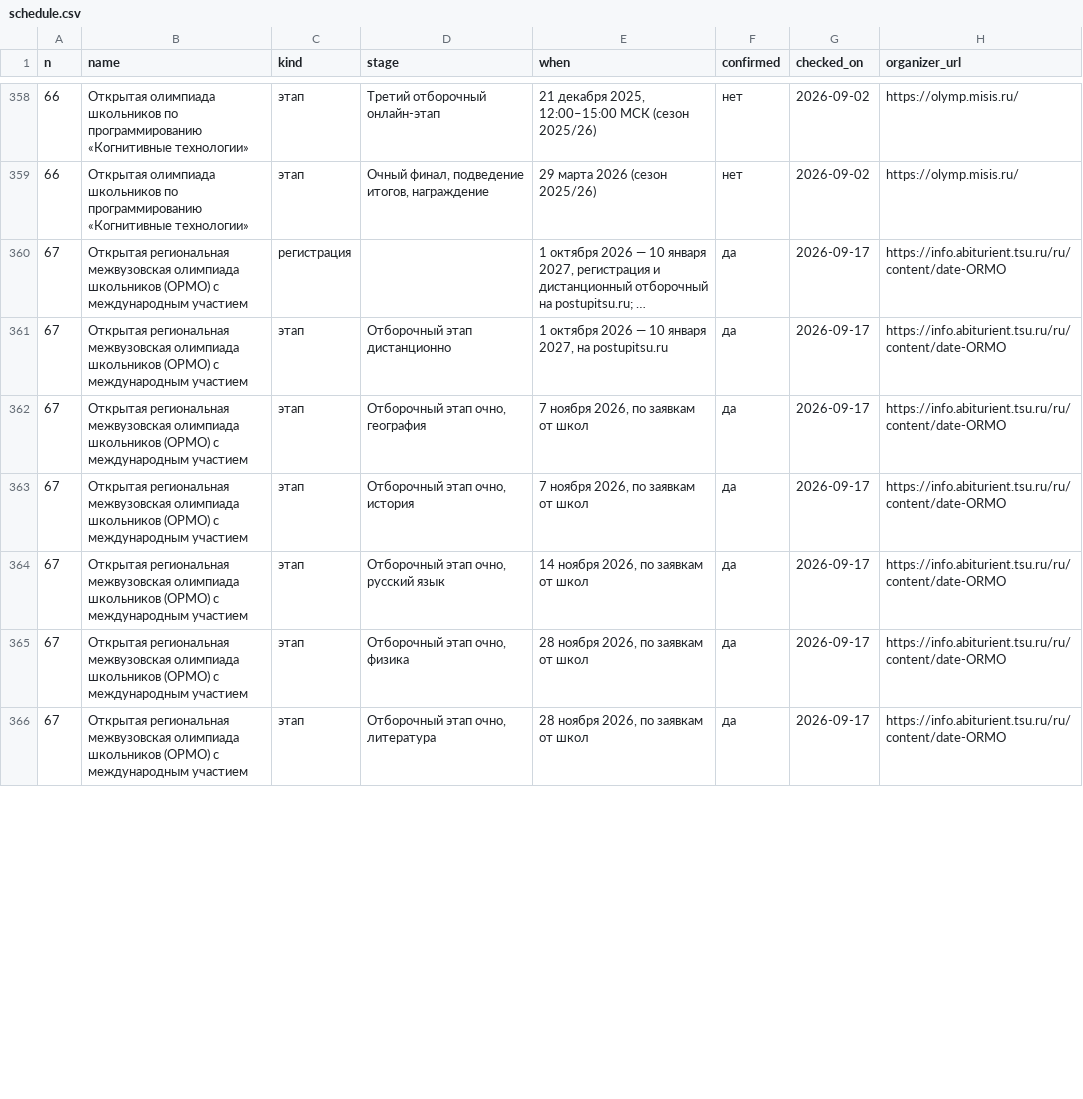
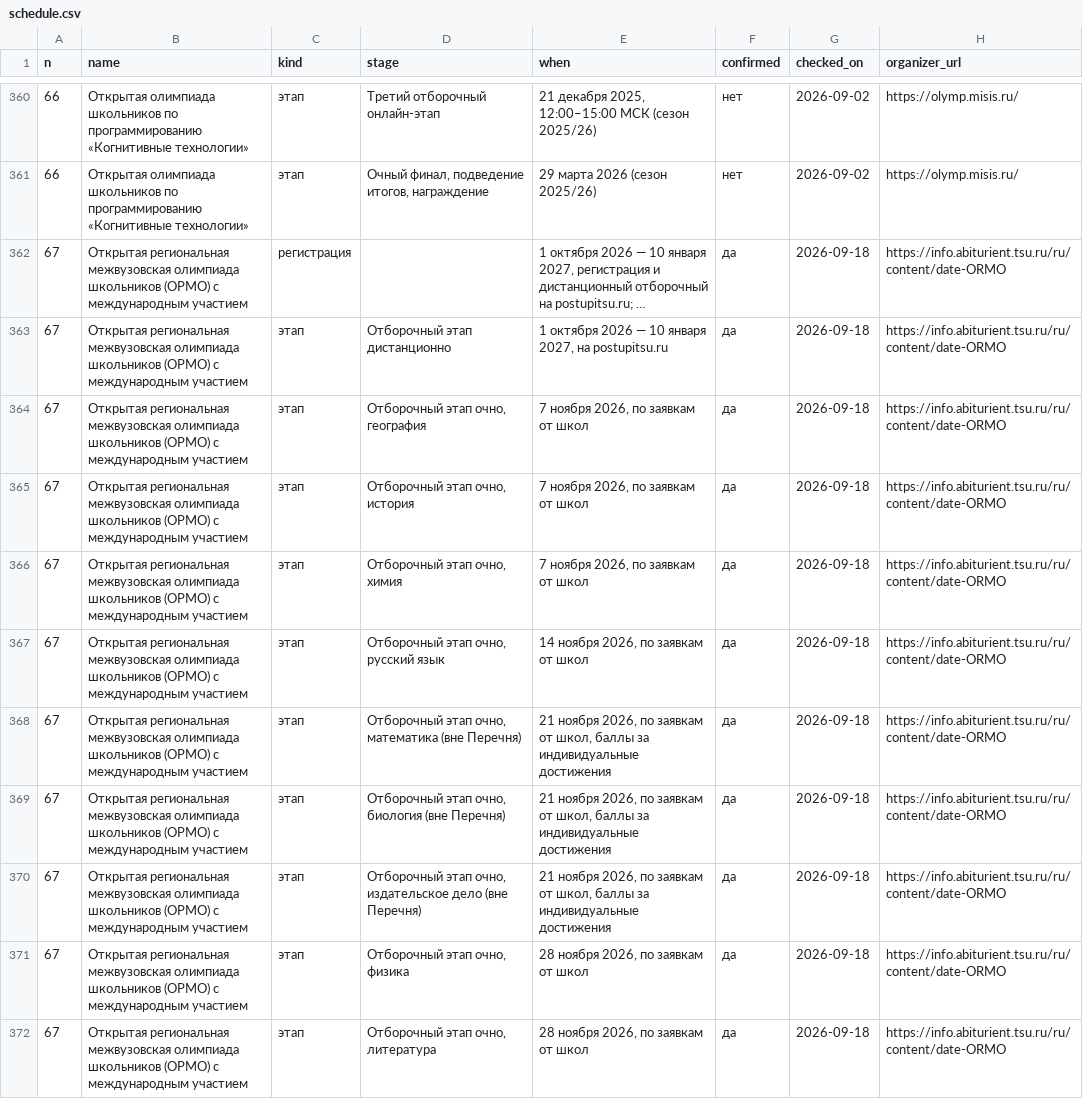
Before and after one commit to Cyberhand2/codolymp-opendata, a CSV file: schedule.csv, drawn as a sheet; only a part is shown, gaps mark what is left out; long unchanged cells end in …; addresses are those after the commit; the diff covers the shown part only; the diff names each change by its address in the sheet, - before the commit and + after, or states it on an @@ line.

Commit message:
Обновление данных 2026-09-18: manifest.json, schedule.json, schedule.csv
Собрано из тех же данных, которыми живёт сайт. Описание наборов и условия использования — https://codolymp.ru/otkrytye-dannye

```diff
--- a/schedule.csv
+++ b/schedule.csv
-G362:G365 (checked_on): 2026-09-17
+G362:G365 (checked_on): 2026-09-18
+row 366: 67 | Открытая региональная межвузовская олимпиада школьников (ОРМО) с международным участием | этап | Отборочный этап очно, химия | 7 ноября 2026, по заявкам от школ | да | 2026-09-18 | https://info.abiturient.tsu.ru/ru/content/date-ORMO
-G367 (checked_on): 2026-09-17
+G367 (checked_on): 2026-09-18
+row 368: 67 | Открытая региональная межвузовская олимпиада школьников (ОРМО) с международным участием | этап | Отборочный этап очно, математика (вне Перечня) | 21 ноября 2026, по заявкам от школ, баллы за индивидуальные достижения | да | 2026-09-18 | https://info.abiturient.tsu.ru/ru/content/date-ORMO
+row 369: 67 | Открытая региональная межвузовская олимпиада школьников (ОРМО) с международным участием | этап | Отборочный этап очно, биология (вне Перечня) | 21 ноября 2026, по заявкам от школ, баллы за индивидуальные достижения | да | 2026-09-18 | https://info.abiturient.tsu.ru/ru/content/date-ORMO
+row 370: 67 | Открытая региональная межвузовская олимпиада школьников (ОРМО) с международным участием | этап | Отборочный этап очно, издательское дело (вне Перечня) | 21 ноября 2026, по заявкам от школ, баллы за индивидуальные достижения | да | 2026-09-18 | https://info.abiturient.tsu.ru/ru/content/date-ORMO
-G371:G372 (checked_on): 2026-09-17
+G371:G372 (checked_on): 2026-09-18
```
Also changed, not shown: 11 added rows and 24 edited cells elsewhere in this file, 2 other files.
